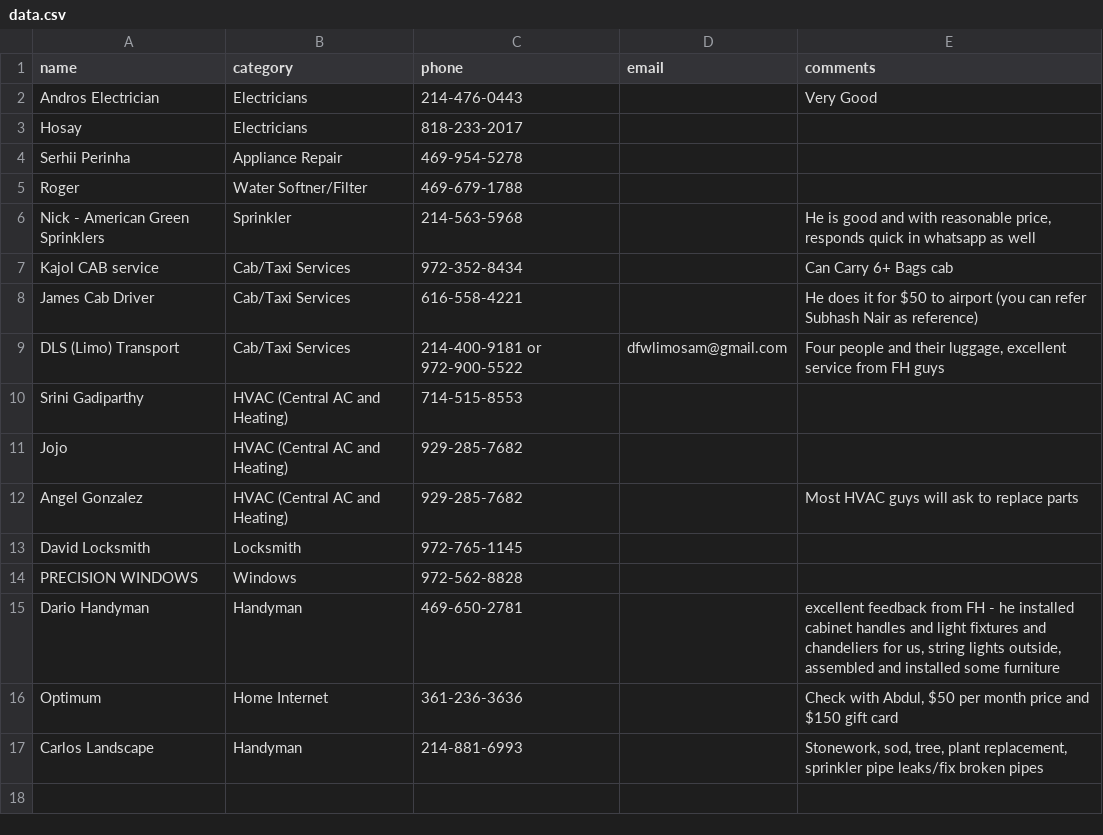
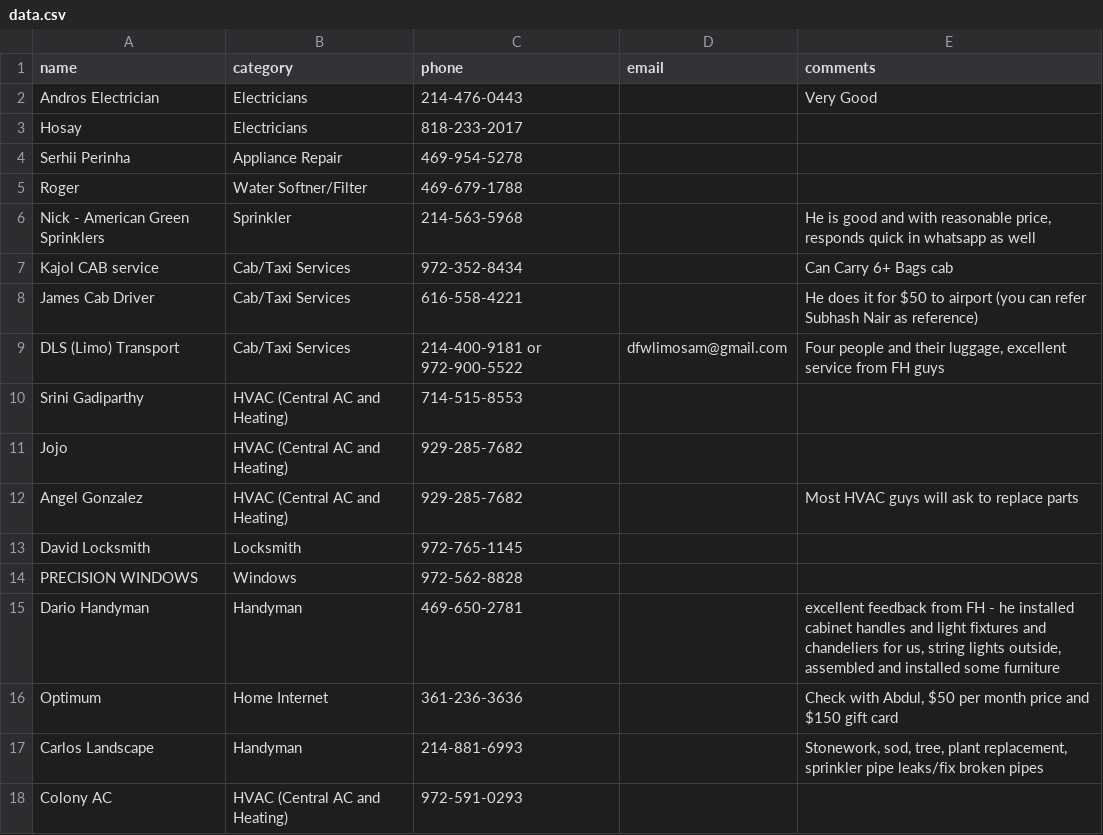
Before and after one commit to crepaka/fh-handymen, a CSV file: data.csv, drawn as a sheet; the diff names each change by its address in the sheet, - before the commit and + after, or states it on an @@ line.

Commit message:
Update data.csv

```diff
--- a/data.csv
+++ b/data.csv
+row 18: Colony AC | HVAC (Central AC and Heating) | 972-591-0293
```
